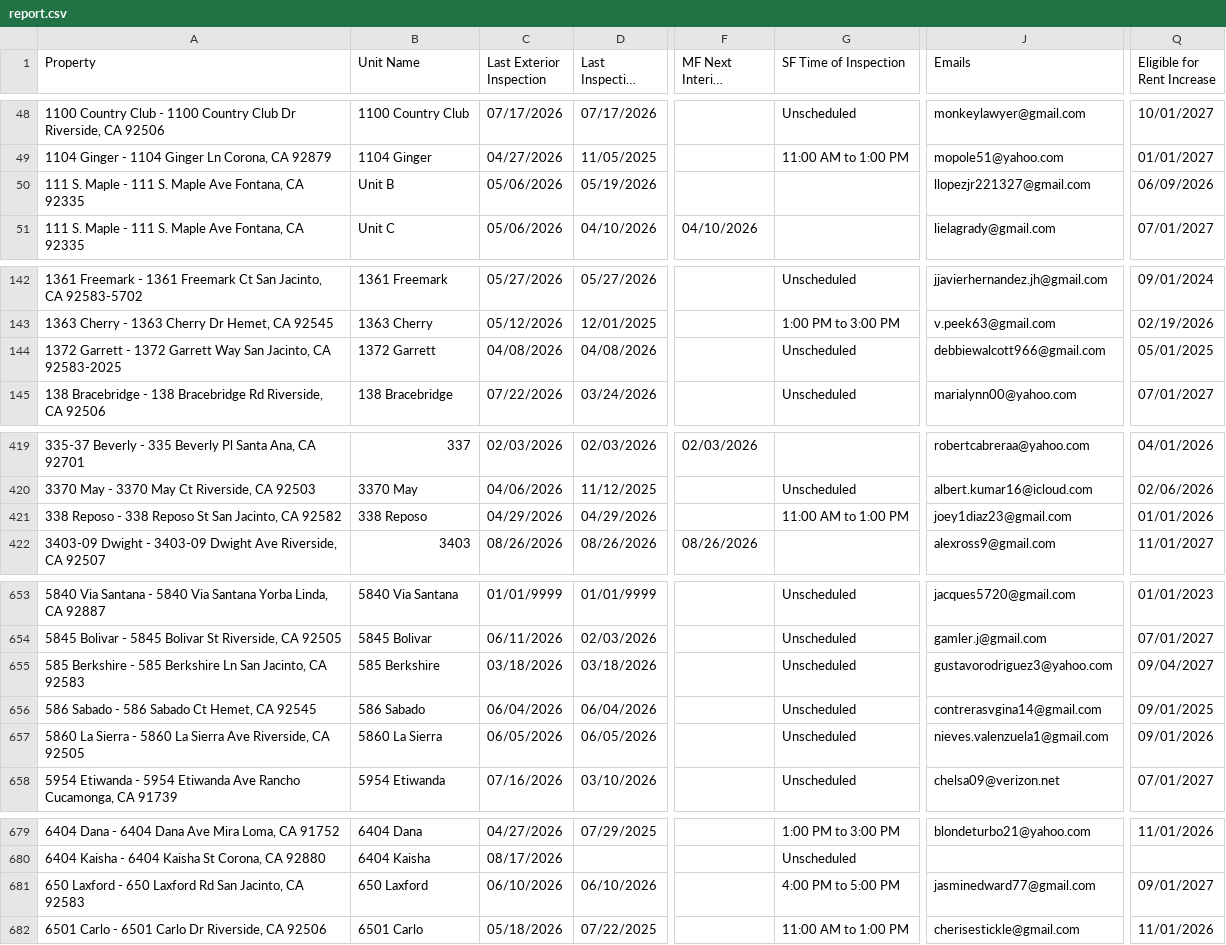
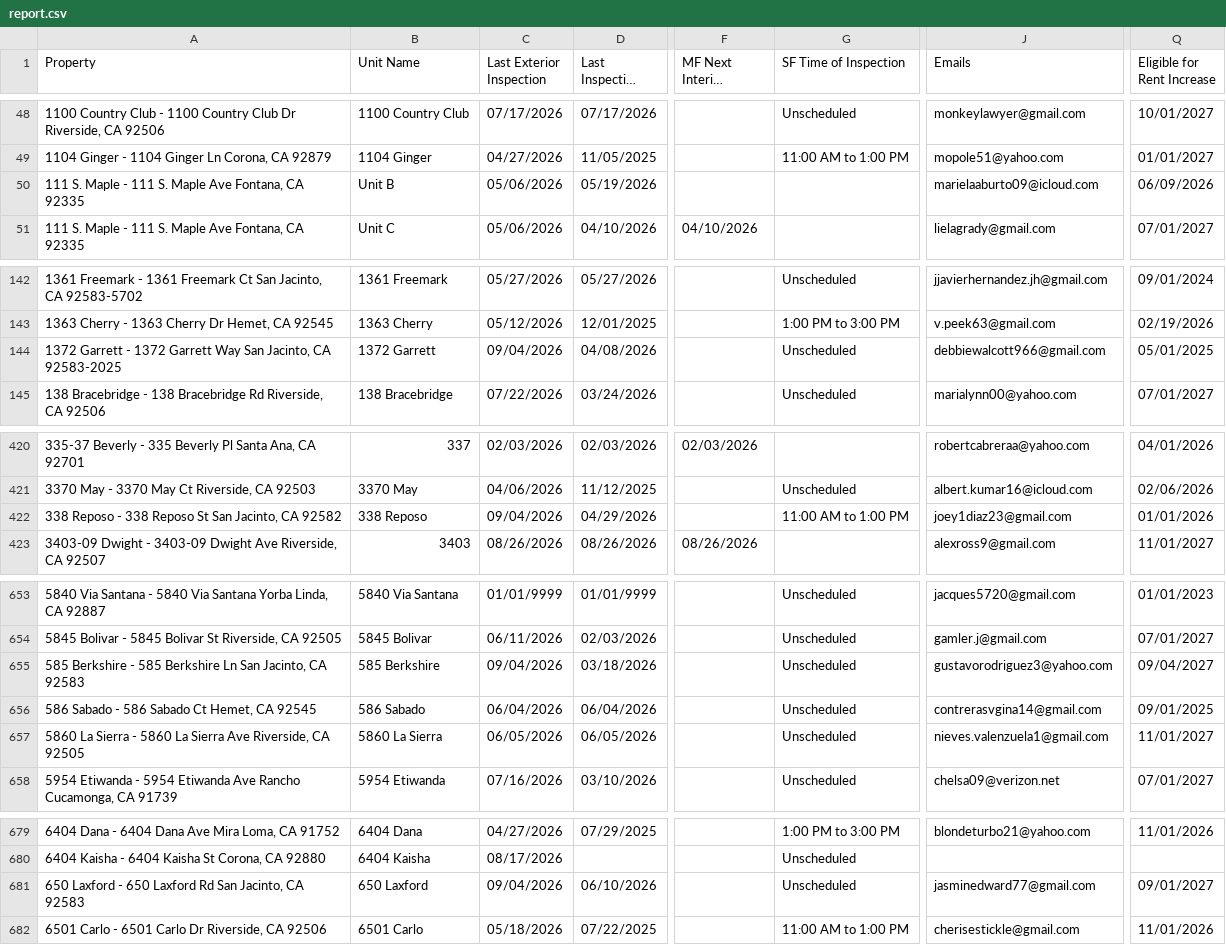
Before and after one commit to ryconn-pm/inspection-portal, a CSV file: data/report.csv, drawn as a sheet; only a part is shown, gaps mark what is left out; long unchanged cells end in …; addresses are those after the commit; the diff covers the shown part only; the diff names each change by its address in the sheet, - before the commit and + after, or states it on an @@ line.

Commit message:
Auto-update inspection report

```diff
--- a/data/report.csv
+++ b/data/report.csv
-J50 (Emails): llopezjr221327@gmail.com
+J50 (Emails): marielaaburto09@icloud.com
-C144 (Last Exterior Inspection): 04/08/2026
+C144 (Last Exterior Inspection): 09/04/2026
-C422 (Last Exterior Inspection): 04/29/2026
+C422 (Last Exterior Inspection): 09/04/2026
-C655 (Last Exterior Inspection): 03/18/2026
+C655 (Last Exterior Inspection): 09/04/2026
-Q657 (Eligible for Rent Increase): 09/01/2026
+Q657 (Eligible for Rent Increase): 11/01/2027
-C681 (Last Exterior Inspection): 06/10/2026
+C681 (Last Exterior Inspection): 09/04/2026
-G681 (SF Time of Inspection): 4:00 PM to 5:00 PM
+G681 (SF Time of Inspection): Unscheduled
```
Also changed, not shown: 1 added row, 1 removed row and 29 edited cells elsewhere in this file.
